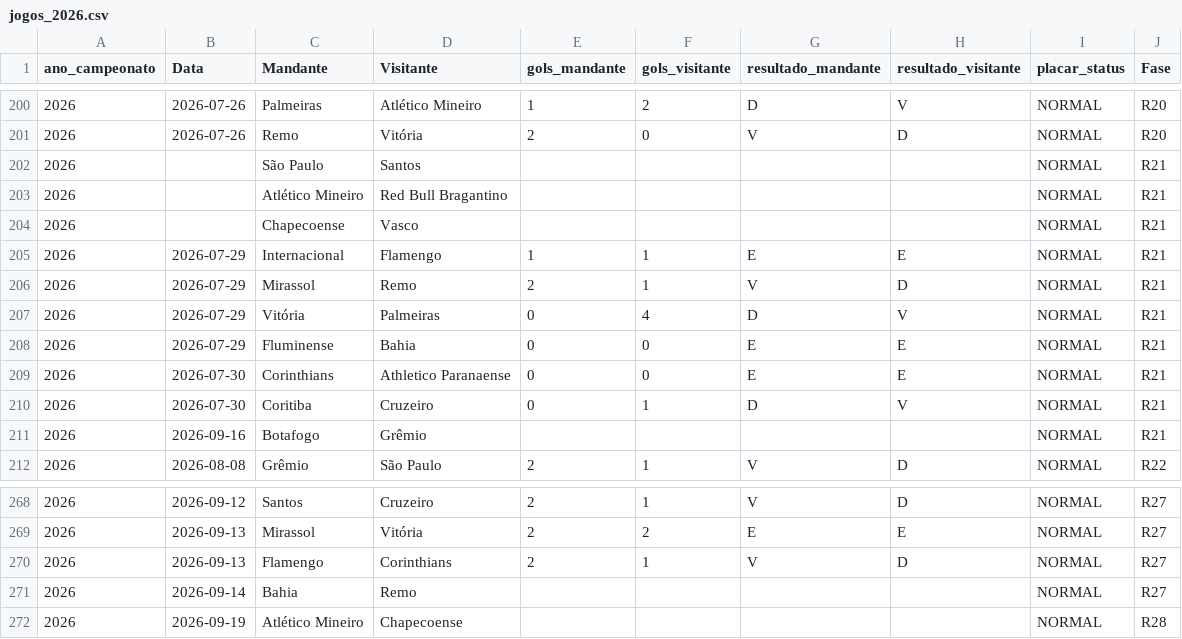
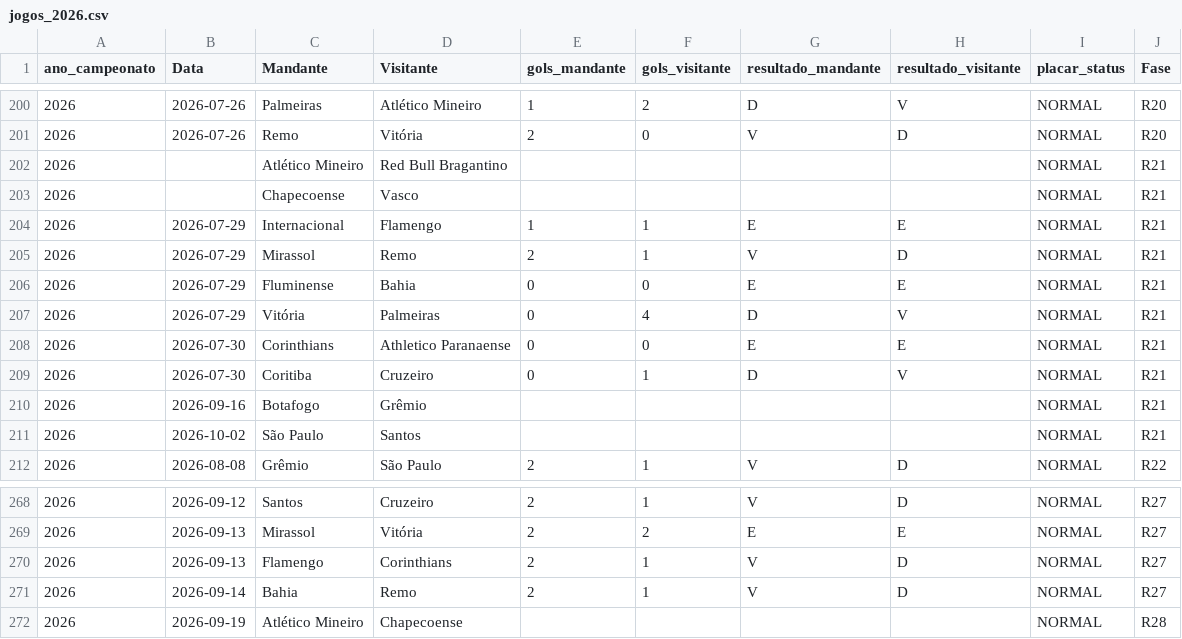
Before and after one commit to gustavogasperetti/Infra-Brasileirao, a CSV file: data/silver/jogos_2026.csv, drawn as a sheet; only a part is shown, gaps mark what is left out.

```diff
--- a/data/silver/jogos_2026.csv
+++ b/data/silver/jogos_2026.csv
@@ -201,3 +201,2 @@
 2026,2026-07-26,Remo,Vitória,2,0,V,D,NORMAL,R20
-2026,,São Paulo,Santos,,,,,NORMAL,R21
 2026,,Atlético Mineiro,Red Bull Bragantino,,,,,NORMAL,R21
@@ -206,4 +205,4 @@
 2026,2026-07-29,Mirassol,Remo,2,1,V,D,NORMAL,R21
+2026,2026-07-29,Fluminense,Bahia,0,0,E,E,NORMAL,R21
 2026,2026-07-29,Vitória,Palmeiras,0,4,D,V,NORMAL,R21
-2026,2026-07-29,Fluminense,Bahia,0,0,E,E,NORMAL,R21
 2026,2026-07-30,Corinthians,Athletico Paranaense,0,0,E,E,NORMAL,R21
@@ -211,2 +210,3 @@
 2026,2026-09-16,Botafogo,Grêmio,,,,,NORMAL,R21
+2026,2026-10-02,São Paulo,Santos,,,,,NORMAL,R21
 2026,2026-08-08,Grêmio,São Paulo,2,1,V,D,NORMAL,R22
@@ -270,3 +270,3 @@
 2026,2026-09-13,Flamengo,Corinthians,2,1,V,D,NORMAL,R27
-2026,2026-09-14,Bahia,Remo,,,,,NORMAL,R27
+2026,2026-09-14,Bahia,Remo,2,1,V,D,NORMAL,R27
 2026,2026-09-19,Atlético Mineiro,Chapecoense,,,,,NORMAL,R28
```
Also changed, not shown: data/bronze/jogos_2026.csv, 1 other file.
